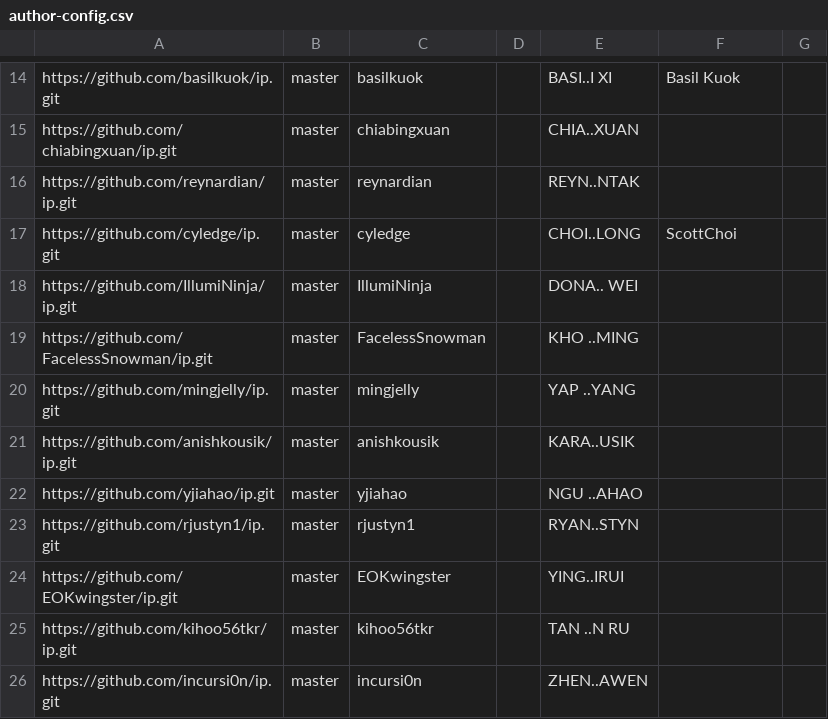
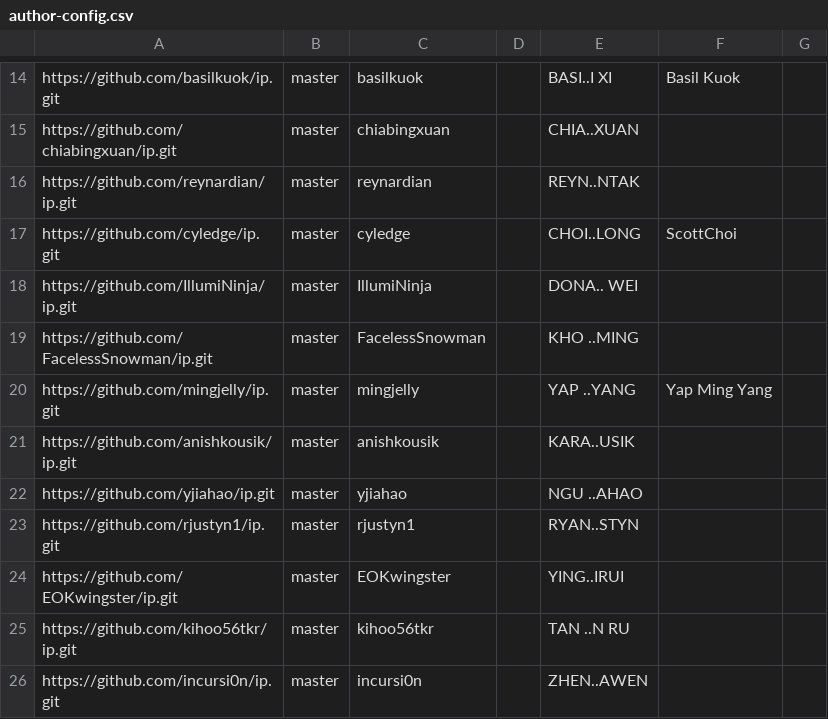
Before and after one commit to NUS-CS2103-AY2526-S2/ip-dashboard, a CSV file: config/author-config.csv, drawn as a sheet; only a part is shown, gaps mark what is left out.

Commit message:
Update configs

```diff
--- a/config/author-config.csv
+++ b/config/author-config.csv
@@ -19,3 +19,3 @@ https://github.com/IllumiNinja/ip.git,master,IllumiNinja,,DONA.. WEI,,
 https://github.com/FacelessSnowman/ip.git,master,FacelessSnowman,,KHO ..MING,,
-https://github.com/mingjelly/ip.git,master,mingjelly,,YAP ..YANG,,
+https://github.com/mingjelly/ip.git,master,mingjelly,,YAP ..YANG,Yap Ming Yang,
 https://github.com/anishkousik/ip.git,master,anishkousik,,KARA..USIK,,
```
